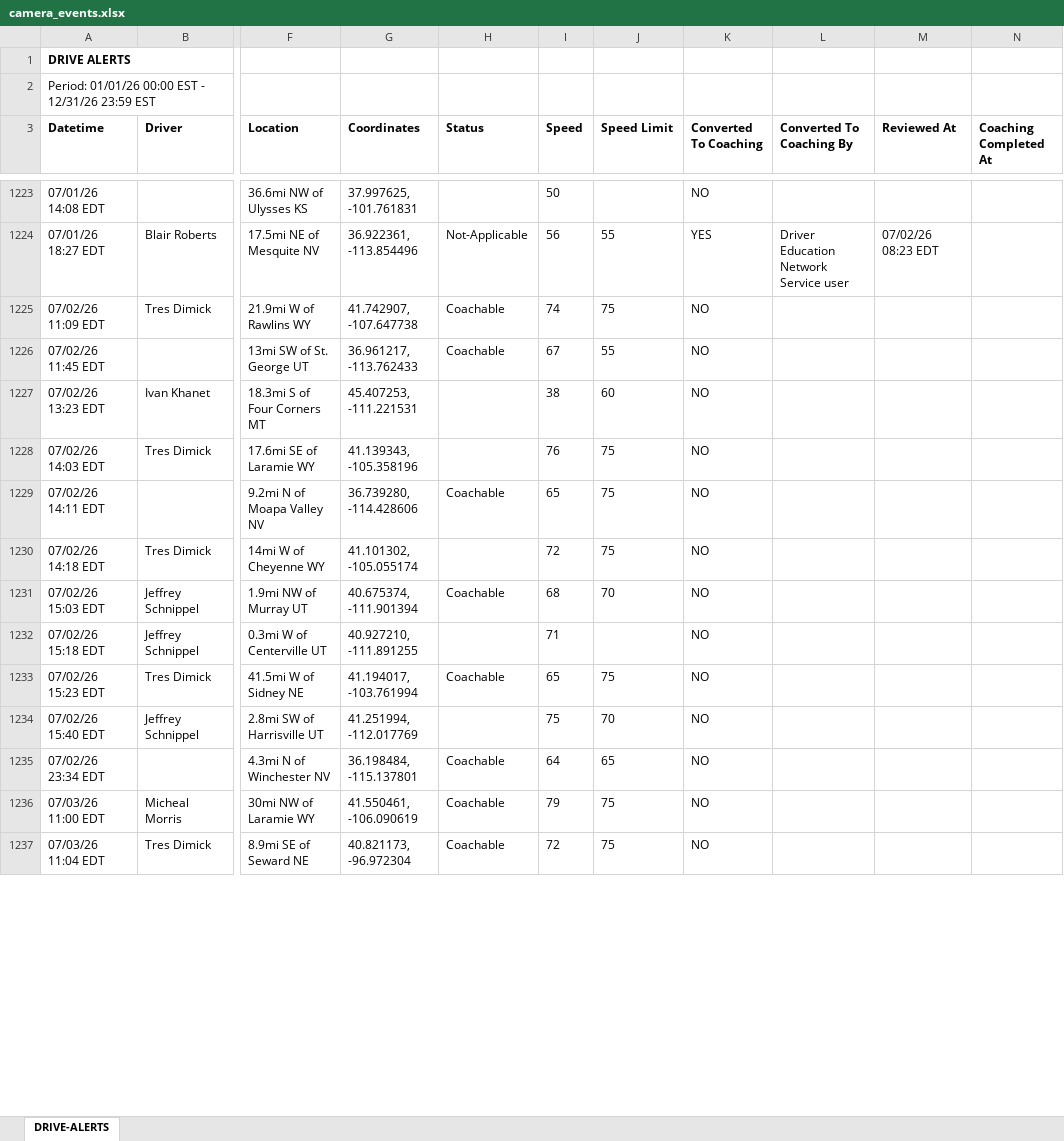
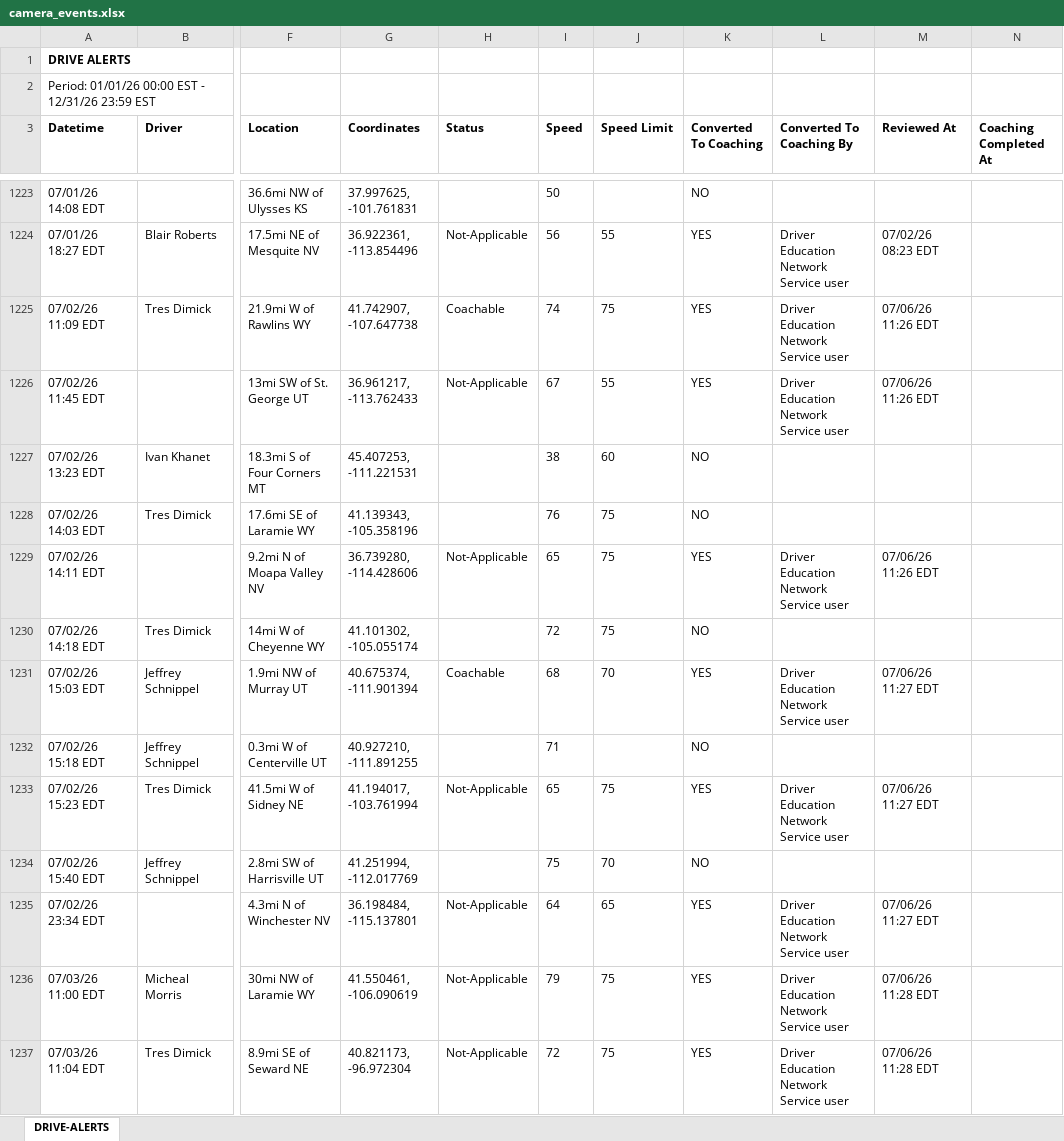
Before and after one commit to jmullins-DEN/PCS-Trucking, an Excel workbook: camera_events.xlsx, sheet DRIVE-ALERTS, drawn as a sheet; only a part is shown, gaps mark what is left out; values as stored, in another font and other column widths than the file's, no borders; the diff covers the shown part only; the diff names each change by its address in the sheet, - before the commit and + after, or states it on an @@ line.

Commit message:
Weekly data update: camera_events.xlsx

```diff
--- a/camera_events.xlsx (sheet DRIVE-ALERTS)
+++ b/camera_events.xlsx (sheet DRIVE-ALERTS)
-K1225:K1226 (Converted To Coaching): NO
+K1225:K1226 (Converted To Coaching): YES
-L1225:L1226 (Converted To Coaching By): (empty)
+L1225:L1226 (Converted To Coaching By): Driver Education Network Service user
-M1225:M1226 (Reviewed At): (empty)
+M1225:M1226 (Reviewed At): 07/06/26 11:26 EDT
-H1226 (Status): Coachable
+H1226 (Status): Not-Applicable
-H1229 (Status): Coachable
+H1229 (Status): Not-Applicable
-K1229 (Converted To Coaching): NO
+K1229 (Converted To Coaching): YES
-L1229 (Converted To Coaching By): (empty)
+L1229 (Converted To Coaching By): Driver Education Network Service user
-M1229 (Reviewed At): (empty)
+M1229 (Reviewed At): 07/06/26 11:26 EDT
-K1231 (Converted To Coaching): NO
+K1231 (Converted To Coaching): YES
-L1231 (Converted To Coaching By): (empty)
+L1231 (Converted To Coaching By): Driver Education Network Service user
-M1231 (Reviewed At): (empty)
+M1231 (Reviewed At): 07/06/26 11:27 EDT
-H1233 (Status): Coachable
+H1233 (Status): Not-Applicable
-K1233 (Converted To Coaching): NO
+K1233 (Converted To Coaching): YES
-L1233 (Converted To Coaching By): (empty)
+L1233 (Converted To Coaching By): Driver Education Network Service user
-M1233 (Reviewed At): (empty)
+M1233 (Reviewed At): 07/06/26 11:27 EDT
-H1235:H1237 (Status): Coachable
+H1235:H1237 (Status): Not-Applicable
-K1235:K1237 (Converted To Coaching): NO
+K1235:K1237 (Converted To Coaching): YES
-L1235:L1237 (Converted To Coaching By): (empty)
+L1235:L1237 (Converted To Coaching By): Driver Education Network Service user
-M1235 (Reviewed At): (empty)
+M1235 (Reviewed At): 07/06/26 11:27 EDT
-M1236:M1237 (Reviewed At): (empty)
+M1236:M1237 (Reviewed At): 07/06/26 11:28 EDT
```
Also changed, not shown: 54 added rows and 22 edited cells elsewhere in this sheet.
